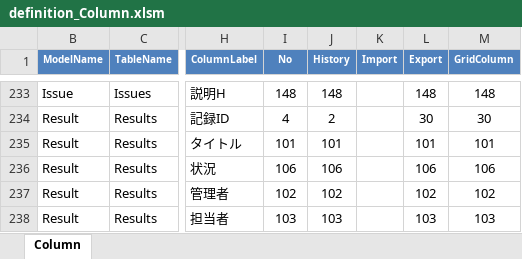
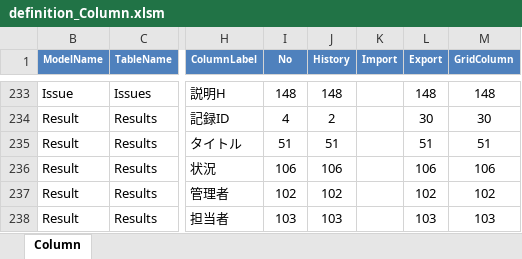
Before and after one commit to Implem/Implem.Pleasanter, an Excel workbook: Implem.Outputs/App_Data/Definitions/definition_Column.xlsm, sheet Column, drawn as a sheet; only a part is shown, gaps mark what is left out; values as stored, in another font and other column widths than the file's, no borders; table styles not drawn; the diff names each change by its address in the sheet, - before the commit and + after, or states it on an @@ line.

```diff
--- a/Implem.Outputs/App_Data/Definitions/definition_Column.xlsm (sheet Column)
+++ b/Implem.Outputs/App_Data/Definitions/definition_Column.xlsm (sheet Column)
-I235 (No): 101
+I235 (No): 51
-J235 (History): 101
+J235 (History): 51
-L235 (Export): 101
+L235 (Export): 51
-M235 (GridColumn): 101
+M235 (GridColumn): 51
```
Also changed, not shown: 6 other files.
